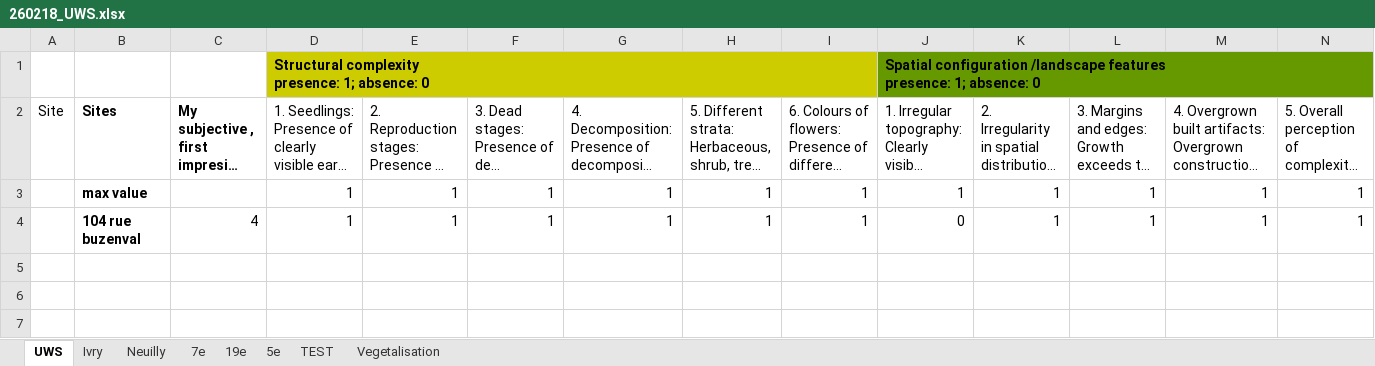
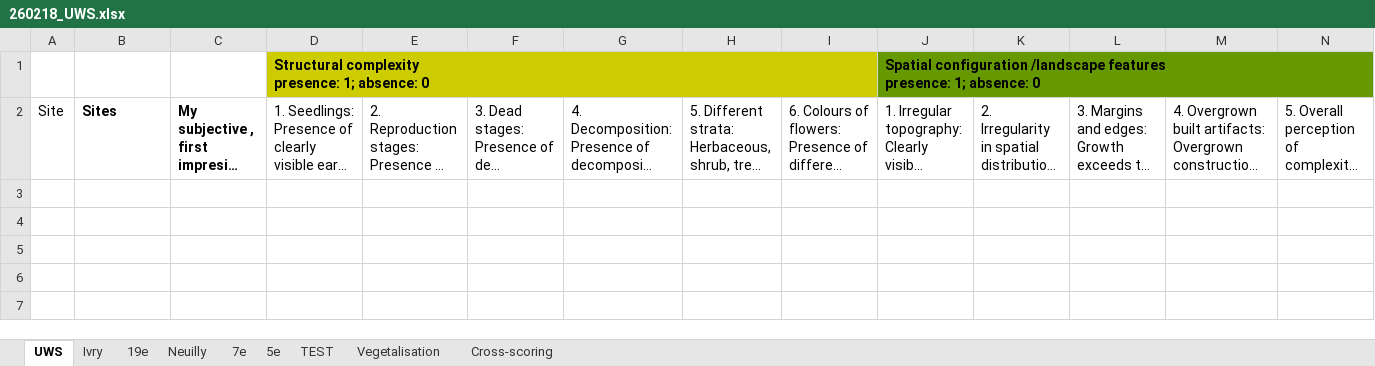
Before and after one commit to katmolinaro/Stage_M1_UWS, an Excel workbook: Raw/260218_UWS.xlsx, sheet UWS, drawn as a sheet; only a part is shown; long unchanged cells end in …; values as stored, in another font and other column widths than the file's, no borders; removed rows and columns are numbered as before the commit, all else as after; rows hold the shown columns only; the diff names each change by its address in the sheet, - before the commit and + after, or states it on an @@ line.

```diff
--- a/Raw/260218_UWS.xlsx (sheet UWS)
+++ b/Raw/260218_UWS.xlsx (sheet UWS)
+sheet tab: Cross-scoring
@@ sheet tab order changed: UWS | Ivry | 19e | Neuilly | 7e | 5e | TEST | Vegetalisation | Cross-scoring @@
-row 3:  | max value |  | 1 | 1 | 1 | 1 | 1 | 1 | 1 | 1 | 1 | 1 | 1
-row 4:  | 104 rue buzenval | 4 | 1 | 1 | 1 | 1 | 1 | 1 | 0 | 1 | 1 | 1 | 1
+row 3: (empty)
+row 4: (empty)
```
Also changed, not shown: sheet Ivry, sheet Neuilly, sheet 7e, sheet 19e, formulas that keep their value, Raw/field_UWS.xlsx, 10 other files.
